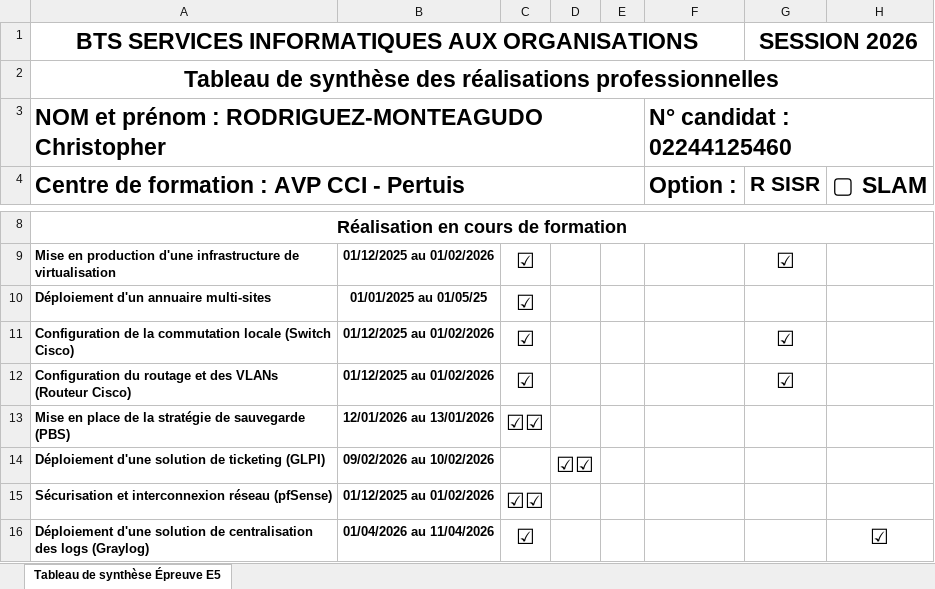
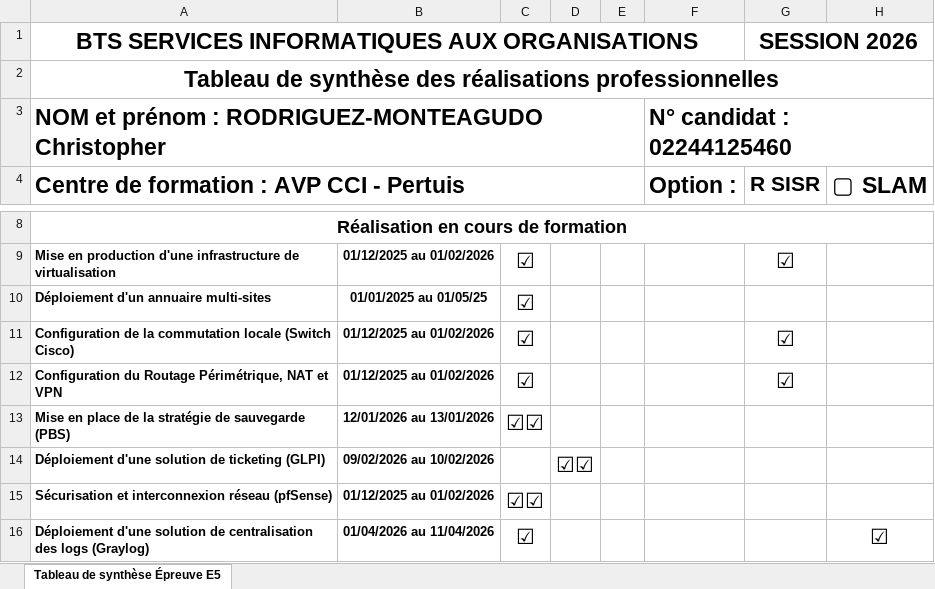
Before and after one commit to Chriiisrdz/chriiisrdz.github.io, an Excel workbook: docs/tableau_synthese.xlsx, sheet Tableau de synthèse Épreuve E5, drawn as a sheet; only a part is shown, gaps mark what is left out; values as stored, in another font and other column widths than the file's, no borders; the diff names each change by its address in the sheet, - before the commit and + after, or states it on an @@ line.

Commit message:
routeur

```diff
--- a/docs/tableau_synthese.xlsx (sheet Tableau de synthèse Épreuve E5)
+++ b/docs/tableau_synthese.xlsx (sheet Tableau de synthèse Épreuve E5)
-A12: Configuration du routage et des VLANs (Routeur Cisco)
+A12: Configuration du Routage Périmétrique, NAT et VPN
```
Also changed, not shown: 3 other files.
